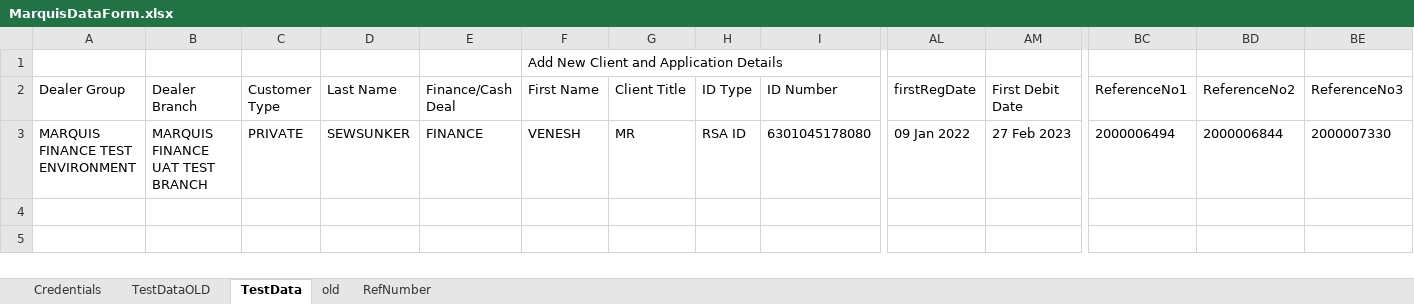
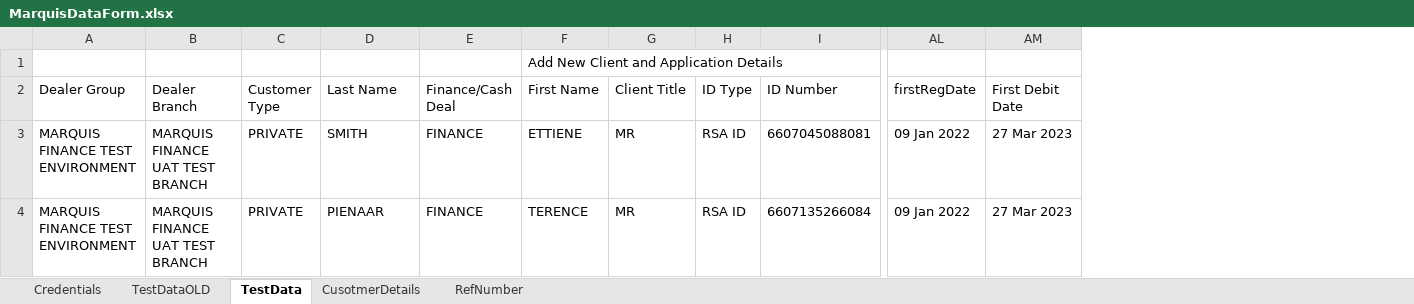
Before and after one commit to Bhairav369/MarquisFinace, an Excel workbook: XLSX/MarquisDataForm.xlsx, sheet TestData, drawn as a sheet; only a part is shown, gaps mark what is left out; values as stored, in another font and other column widths than the file's, no borders; removed rows and columns are numbered as before the commit, all else as after; rows hold the shown columns only; the diff names each change by its address in the sheet, - before the commit and + after, or states it on an @@ line.

```diff
--- a/XLSX/MarquisDataForm.xlsx (sheet TestData)
+++ b/XLSX/MarquisDataForm.xlsx (sheet TestData)
-sheet tab: old
+sheet tab: CusotmerDetails
-column BC (ReferenceNo1), row 3: 2000006494
-column BD (ReferenceNo2), row 3: 2000006844
-column BE (ReferenceNo3), row 3: 2000007330
+row 3: MARQUIS FINANCE TEST ENVIRONMENT | MARQUIS FINANCE UAT TEST BRANCH | PRIVATE | SMITH | FINANCE | ETTIENE | MR | RSA ID | 6607045088081 | 09 Jan 2022 | 27 Mar 2023
-D4 (Last Name): SEWSUNKER
+D4 (Last Name): PIENAAR
-F4 (First Name): VENESH
+F4 (First Name): TERENCE
-I4 (ID Number): 6301045178080
+I4 (ID Number): 6607135266084
-AM4 (First Debit Date): 27 Feb 2023
+AM4 (First Debit Date): 27 Mar 2023
```
Also changed, not shown: sheet RefNumber, 3 other files.
